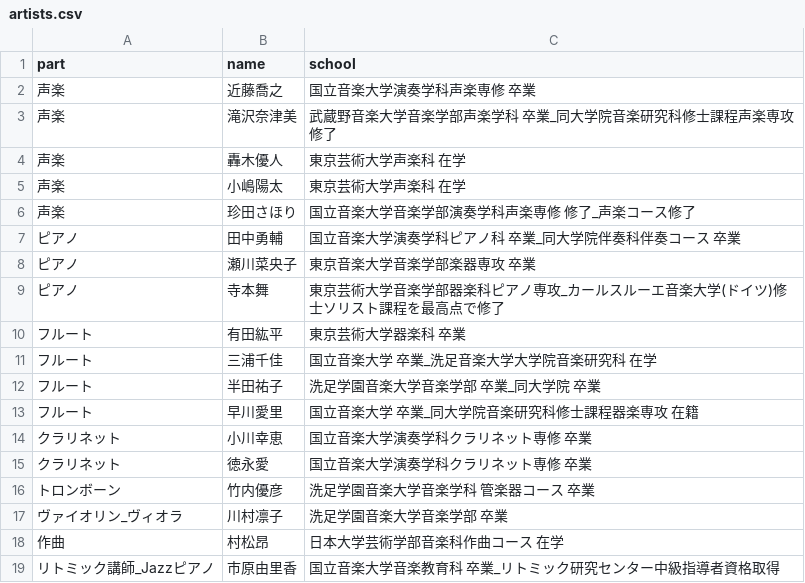
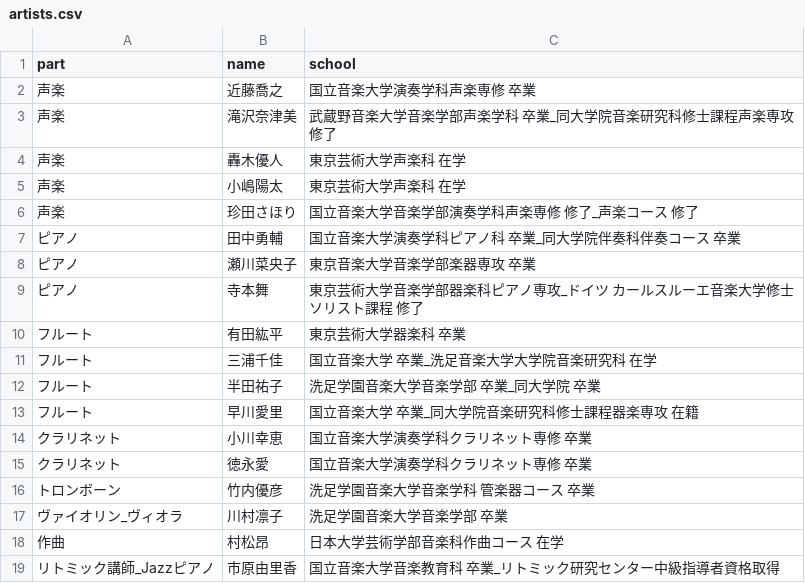
Before and after one commit to shinnkondo/plus-music-japan.github.io, a CSV file: _data/artists.csv, drawn as a sheet; the diff names each change by its address in the sheet, - before the commit and + after, or states it on an @@ line.

Commit message:
アーティストの項目、スペースを微調整

```diff
--- a/_data/artists.csv
+++ b/_data/artists.csv
-C6 (school): 国立音楽大学音楽学部演奏学科声楽専修 修了_声楽コース修了
+C6 (school): 国立音楽大学音楽学部演奏学科声楽専修 修了_声楽コース 修了
-C9 (school): …ノ専攻_カールスルーエ音楽大学(ドイツ)修士ソリスト課程を最高点で修了
+C9 (school): …ノ専攻_ドイツ カールスルーエ音楽大学修士ソリスト課程 修了
```
